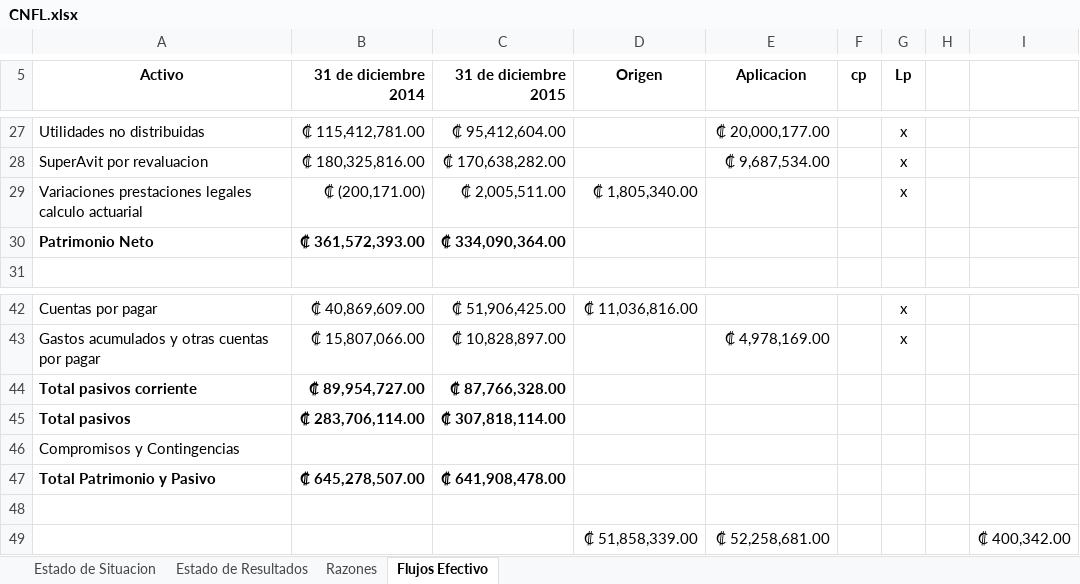
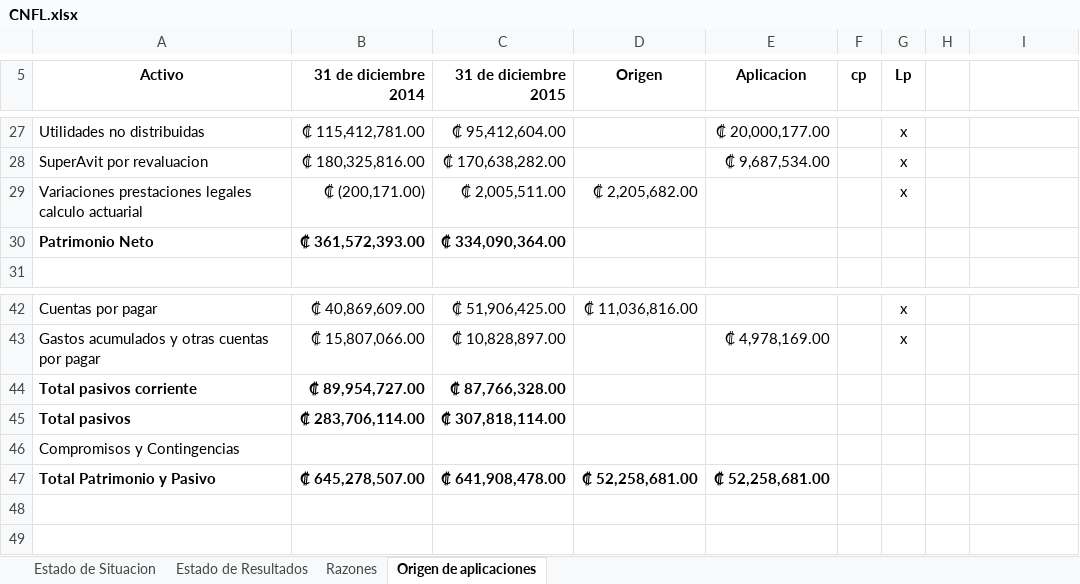
Before and after one commit to DeathCom/PracticasFinanzas01, an Excel workbook: CNFL.xlsx, sheet Origen de aplicaciones, drawn as a sheet; only a part is shown, gaps mark what is left out; values as stored, in another font and other column widths than the file's, no borders; the diff names each change by its address in the sheet, - before the commit and + after, or states it on an @@ line.

Commit message:
Correccion del estado de aplicacion
e corrige en estado de aplicacion

```diff
--- a/CNFL.xlsx (sheet Origen de aplicaciones)
+++ b/CNFL.xlsx (sheet Origen de aplicaciones)
-sheet tab: Flujos Efectivo
+sheet tab: Origen de aplicaciones
-D29 (Origen): ₡ 1,805,340.00
+D29 (Origen): ₡ 2,205,682.00
-D47 (Origen): (empty)
+D47 (Origen): ₡ 52,258,681.00
-E47 (Aplicacion): (empty)
+E47 (Aplicacion): ₡ 52,258,681.00
-row 48: (empty)
-row 49:  |  |  | ₡ 51,858,339.00 | ₡ 52,258,681.00 |  |  |  | ₡ 400,342.00
```
Also changed, not shown: sheet Estado de Situacion.
